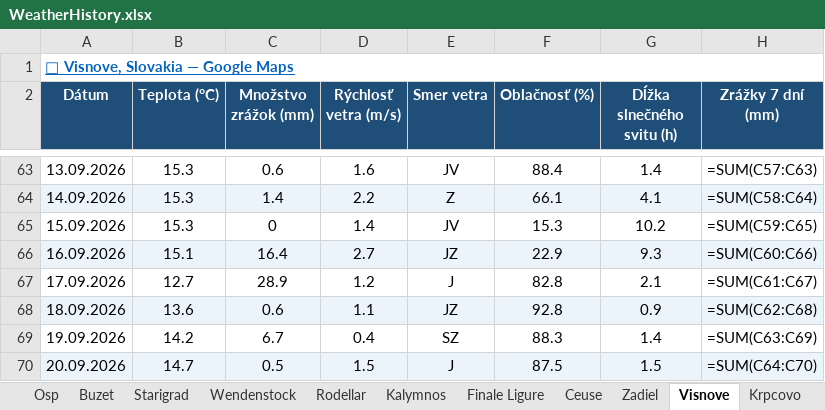
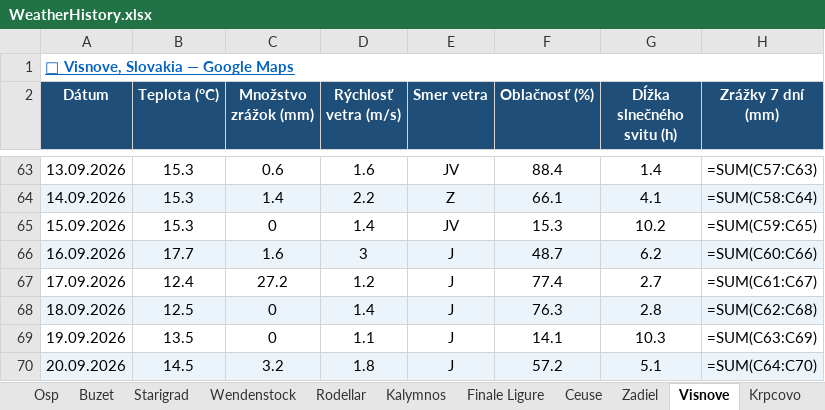
Before and after one commit to slavo1976/AgentWeather, an Excel workbook: WeatherHistory.xlsx, sheet Visnove, drawn as a sheet; only a part is shown, gaps mark what is left out; values as stored, in another font and other column widths than the file's, no borders; formulas without a stored value are shown as written; the diff covers the shown part only; the diff names each change by its address in the sheet, - before the commit and + after, or states it on an @@ line.

```diff
--- a/WeatherHistory.xlsx (sheet Visnove)
+++ b/WeatherHistory.xlsx (sheet Visnove)
-B66 (Teplota (°C)): 15.1
+B66 (Teplota (°C)): 17.7
-C66 (Množstvo zrážok (mm)): 16.4
+C66 (Množstvo zrážok (mm)): 1.6
-D66 (Rýchlosť vetra (m/s)): 2.7
+D66 (Rýchlosť vetra (m/s)): 3
-E66 (Smer vetra): JZ
+E66 (Smer vetra): J
-F66 (Oblačnosť (%)): 22.9
+F66 (Oblačnosť (%)): 48.7
-G66 (Dĺžka slnečného svitu (h)): 9.3
+G66 (Dĺžka slnečného svitu (h)): 6.2
-B67 (Teplota (°C)): 12.7
+B67 (Teplota (°C)): 12.4
-C67 (Množstvo zrážok (mm)): 28.9
+C67 (Množstvo zrážok (mm)): 27.2
-F67 (Oblačnosť (%)): 82.8
+F67 (Oblačnosť (%)): 77.4
-G67 (Dĺžka slnečného svitu (h)): 2.1
+G67 (Dĺžka slnečného svitu (h)): 2.7
-B68 (Teplota (°C)): 13.6
+B68 (Teplota (°C)): 12.5
-C68 (Množstvo zrážok (mm)): 0.6
+C68 (Množstvo zrážok (mm)): 0
-D68 (Rýchlosť vetra (m/s)): 1.1
+D68 (Rýchlosť vetra (m/s)): 1.4
-E68 (Smer vetra): JZ
+E68 (Smer vetra): J
-F68 (Oblačnosť (%)): 92.8
+F68 (Oblačnosť (%)): 76.3
-G68 (Dĺžka slnečného svitu (h)): 0.9
+G68 (Dĺžka slnečného svitu (h)): 2.8
-B69 (Teplota (°C)): 14.2
+B69 (Teplota (°C)): 13.5
-C69 (Množstvo zrážok (mm)): 6.7
+C69 (Množstvo zrážok (mm)): 0
-D69 (Rýchlosť vetra (m/s)): 0.4
+D69 (Rýchlosť vetra (m/s)): 1.1
-E69 (Smer vetra): SZ
+E69 (Smer vetra): J
-F69 (Oblačnosť (%)): 88.3
+F69 (Oblačnosť (%)): 14.1
-G69 (Dĺžka slnečného svitu (h)): 1.4
+G69 (Dĺžka slnečného svitu (h)): 10.3
-B70 (Teplota (°C)): 14.7
+B70 (Teplota (°C)): 14.5
-C70 (Množstvo zrážok (mm)): 0.5
+C70 (Množstvo zrážok (mm)): 3.2
-D70 (Rýchlosť vetra (m/s)): 1.5
+D70 (Rýchlosť vetra (m/s)): 1.8
-F70 (Oblačnosť (%)): 87.5
+F70 (Oblačnosť (%)): 57.2
-G70 (Dĺžka slnečného svitu (h)): 1.5
+G70 (Dĺžka slnečného svitu (h)): 5.1
```
Also changed, not shown: 1 added row and 6 edited cells elsewhere in this sheet, sheet Krpcovo, sheet Kalamarka, sheet Repiska, sheet Wendenstock, sheet Zadiel, sheet San Vito la Capo, 13 more sheets.
